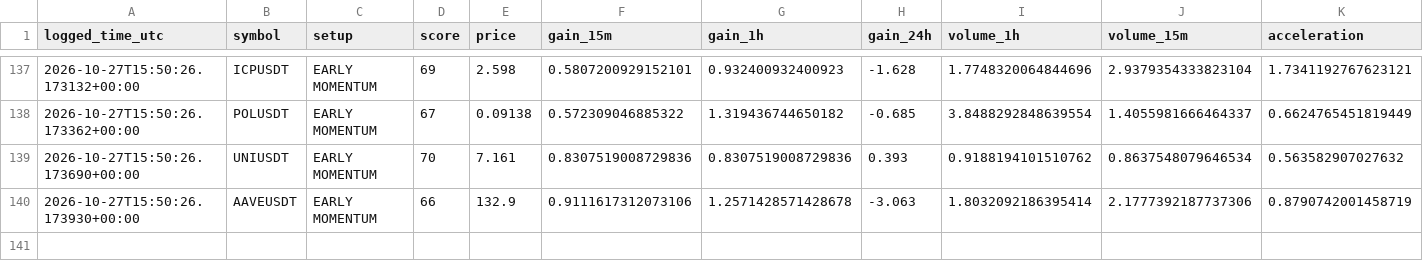
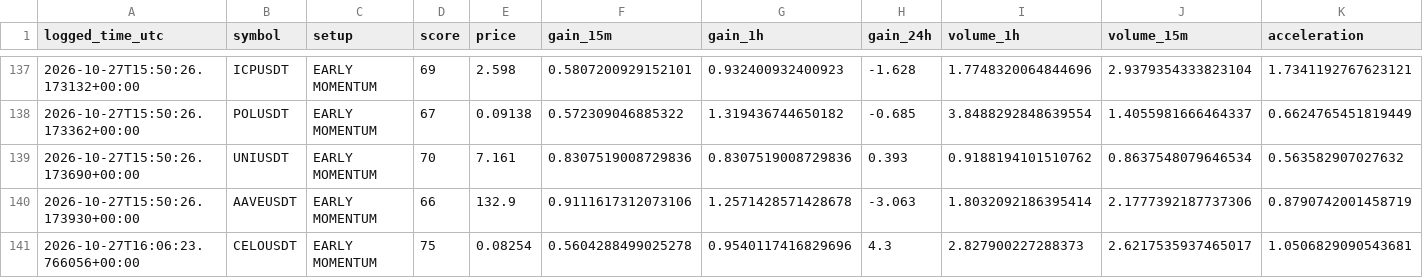
Before and after one commit to solom20232007/v7, a CSV file: early_watch_log_v7.csv, drawn as a sheet; only a part is shown, gaps mark what is left out; rows hold the shown columns only; the diff names each change by its address in the sheet, - before the commit and + after, or states it on an @@ line.

```diff
--- a/early_watch_log_v7.csv
+++ b/early_watch_log_v7.csv
+row 141: 2026-10-27T16:06:23.766056+00:00 | CELOUSDT | EARLY MOMENTUM | 75 | 0.08254 | 0.5604288499025278 | 0.9540117416829696 | 4.3 | 2.827900227288373 | 2.6217535937465017 | 1.0506829090543681
```
Also changed, not shown: early_scan_diagnostics_v7.csv, 1 other file.
